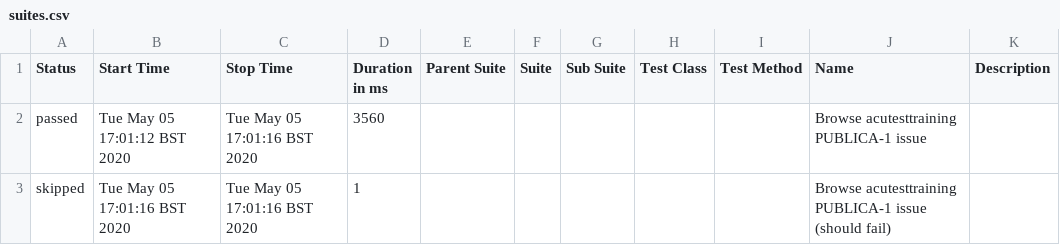
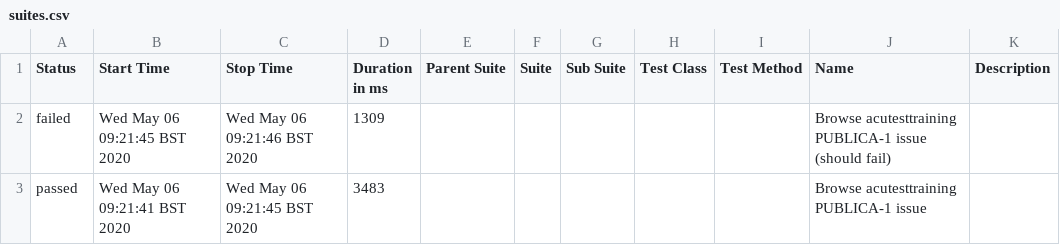
Before and after one commit to yasser-albarbary/report, a CSV file: data/suites.csv, drawn as a sheet.

```diff
--- a/data/suites.csv
+++ b/data/suites.csv
@@ -1,3 +1,3 @@
 "Status","Start Time","Stop Time","Duration in ms","Parent Suite","Suite","Sub Suite","Test Class","Test Method","Name","Description"
-"passed","Tue May 05 17:01:12 BST 2020","Tue May 05 17:01:16 BST 2020","3560","","","","","","Browse acutesttraining PUBLICA‌-1 issue",""
-"skipped","Tue May 05 17:01:16 BST 2020","Tue May 05 17:01:16 BST 2020","1","","","","","","Browse acutesttraining PUBLICA‌-1 issue (should fail)",""
+"failed","Wed May 06 09:21:45 BST 2020","Wed May 06 09:21:46 BST 2020","1309","","","","","","Browse acutesttraining PUBLICA‌-1 issue (should fail)",""
+"passed","Wed May 06 09:21:41 BST 2020","Wed May 06 09:21:45 BST 2020","3483","","","","","","Browse acutesttraining PUBLICA‌-1 issue",""
```
Also changed, not shown: 50 other files.
